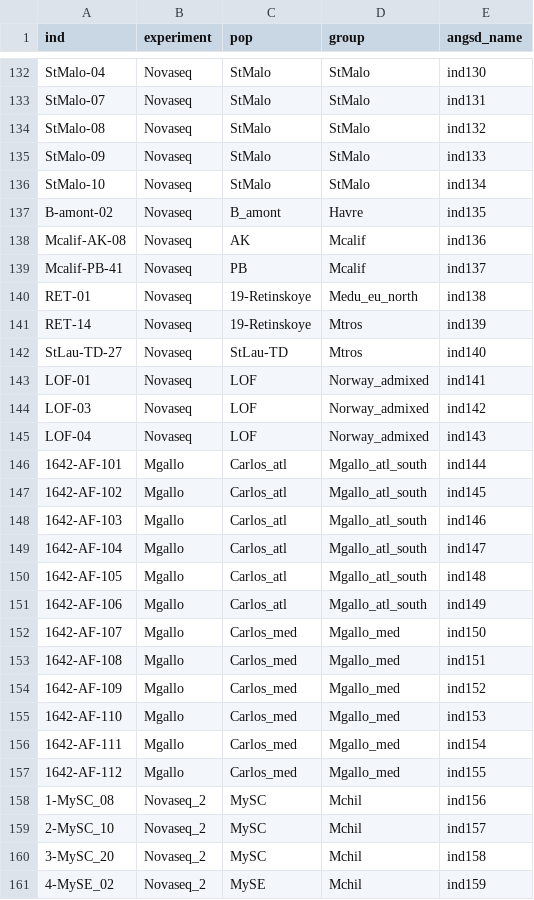
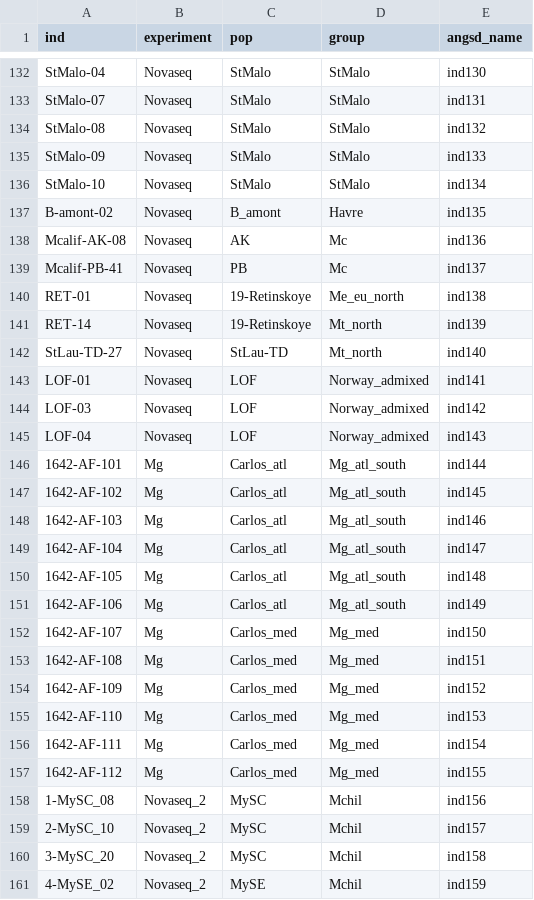
Before and after one commit to alxsimon/preprocessing, a TSV file: resources/samples_info.tsv, drawn as a sheet; only a part is shown, gaps mark what is left out; the diff covers the shown part only.

Commit message:
update sample info and group codes

```diff
--- a/resources/samples_info.tsv
+++ b/resources/samples_info.tsv
@@ -137,7 +137,7 @@ StMalo-10	Novaseq	StMalo	StMalo	ind134
 B-amont-02	Novaseq	B_amont	Havre	ind135
-Mcalif-AK-08	Novaseq	AK	Mcalif	ind136
-Mcalif-PB-41	Novaseq	PB	Mcalif	ind137
-RET-01	Novaseq	19-Retinskoye	Medu_eu_north	ind138
-RET-14	Novaseq	19-Retinskoye	Mtros	ind139
-StLau-TD-27	Novaseq	StLau-TD	Mtros	ind140
+Mcalif-AK-08	Novaseq	AK	Mc	ind136
+Mcalif-PB-41	Novaseq	PB	Mc	ind137
+RET-01	Novaseq	19-Retinskoye	Me_eu_north	ind138
+RET-14	Novaseq	19-Retinskoye	Mt_north	ind139
+StLau-TD-27	Novaseq	StLau-TD	Mt_north	ind140
 LOF-01	Novaseq	LOF	Norway_admixed	ind141
@@ -145,14 +145,14 @@ LOF-03	Novaseq	LOF	Norway_admixed	ind142
 LOF-04	Novaseq	LOF	Norway_admixed	ind143
-1642-AF-101	Mgallo	Carlos_atl	Mgallo_atl_south	ind144
-1642-AF-102	Mgallo	Carlos_atl	Mgallo_atl_south	ind145
-1642-AF-103	Mgallo	Carlos_atl	Mgallo_atl_south	ind146
-1642-AF-104	Mgallo	Carlos_atl	Mgallo_atl_south	ind147
-1642-AF-105	Mgallo	Carlos_atl	Mgallo_atl_south	ind148
-1642-AF-106	Mgallo	Carlos_atl	Mgallo_atl_south	ind149
-1642-AF-107	Mgallo	Carlos_med	Mgallo_med	ind150
-1642-AF-108	Mgallo	Carlos_med	Mgallo_med	ind151
-1642-AF-109	Mgallo	Carlos_med	Mgallo_med	ind152
-1642-AF-110	Mgallo	Carlos_med	Mgallo_med	ind153
-1642-AF-111	Mgallo	Carlos_med	Mgallo_med	ind154
-1642-AF-112	Mgallo	Carlos_med	Mgallo_med	ind155
+1642-AF-101	Mg	Carlos_atl	Mg_atl_south	ind144
+1642-AF-102	Mg	Carlos_atl	Mg_atl_south	ind145
+1642-AF-103	Mg	Carlos_atl	Mg_atl_south	ind146
+1642-AF-104	Mg	Carlos_atl	Mg_atl_south	ind147
+1642-AF-105	Mg	Carlos_atl	Mg_atl_south	ind148
+1642-AF-106	Mg	Carlos_atl	Mg_atl_south	ind149
+1642-AF-107	Mg	Carlos_med	Mg_med	ind150
+1642-AF-108	Mg	Carlos_med	Mg_med	ind151
+1642-AF-109	Mg	Carlos_med	Mg_med	ind152
+1642-AF-110	Mg	Carlos_med	Mg_med	ind153
+1642-AF-111	Mg	Carlos_med	Mg_med	ind154
+1642-AF-112	Mg	Carlos_med	Mg_med	ind155
 1-MySC_08	Novaseq_2	MySC	Mchil	ind156
```
Also changed, not shown: 6 removed rows and 115 edited cells elsewhere in this file.
